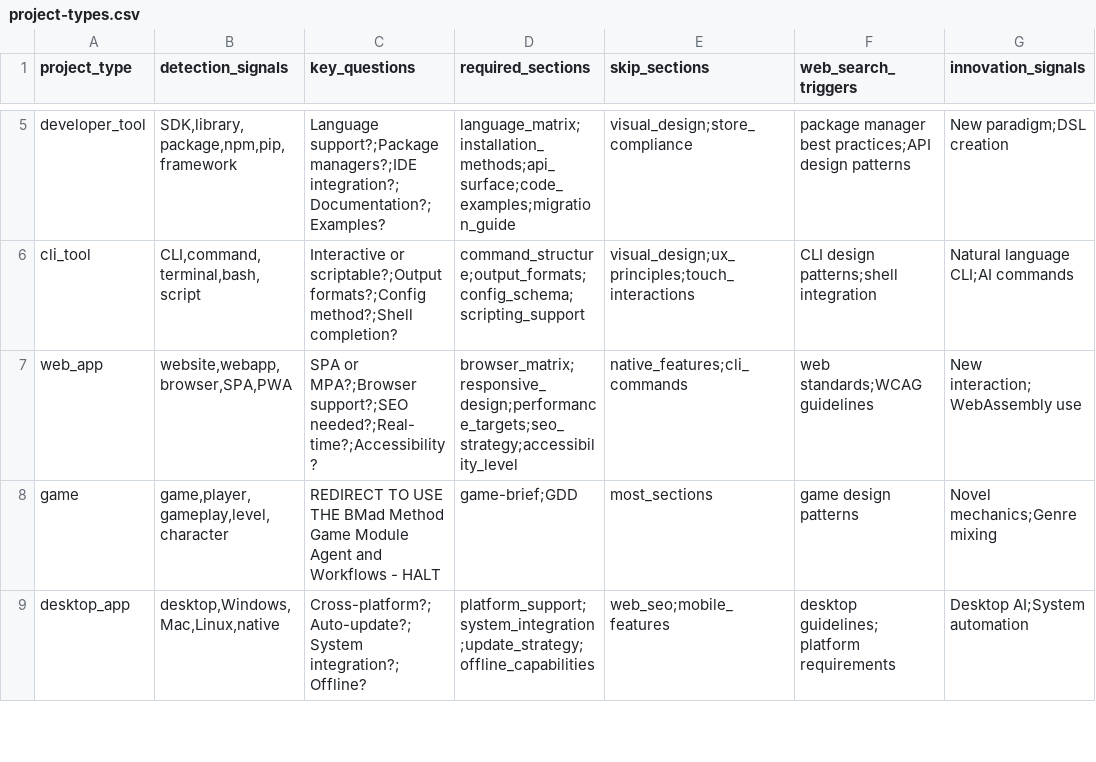
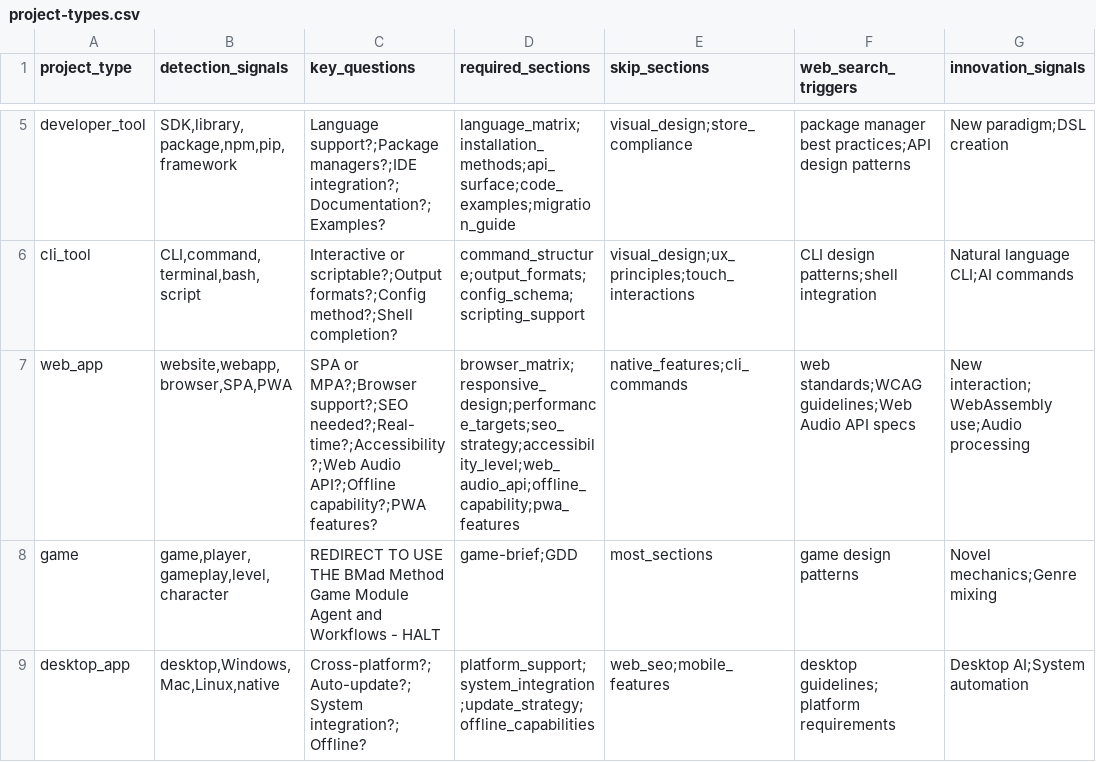
Before and after one commit to Brimborion/melora, a CSV file: _bmad/bmm/workflows/2-plan-workflows/create-prd/data/project-types.csv, drawn as a sheet; only a part is shown, gaps mark what is left out.

```diff
--- a/_bmad/bmm/workflows/2-plan-workflows/create-prd/data/project-types.csv
+++ b/_bmad/bmm/workflows/2-plan-workflows/create-prd/data/project-types.csv
@@ -6,3 +6,3 @@ developer_tool,"SDK,library,package,npm,pip,framework","Language support?;Packag
 cli_tool,"CLI,command,terminal,bash,script","Interactive or scriptable?;Output formats?;Config method?;Shell completion?","command_structure;output_formats;config_schema;scripting_support","visual_design;ux_principles;touch_interactions","CLI design patterns;shell integration","Natural language CLI;AI commands"
-web_app,"website,webapp,browser,SPA,PWA","SPA or MPA?;Browser support?;SEO needed?;Real-time?;Accessibility?","browser_matrix;responsive_design;performance_targets;seo_strategy;accessibility_level","native_features;cli_commands","web standards;WCAG guidelines","New interaction;WebAssembly use"
+web_app,"website,webapp,browser,SPA,PWA","SPA or MPA?;Browser support?;SEO needed?;Real-time?;Accessibility?;Web Audio API?;Offline capability?;PWA features?","browser_matrix;responsive_design;performance_targets;seo_strategy;accessibility_level;web_audio_api;offline_capability;pwa_features","native_features;cli_commands","web standards;WCAG guidelines;Web Audio API specs","New interaction;WebAssembly use;Audio processing"
 game,"game,player,gameplay,level,character","REDIRECT TO USE THE BMad Method Game Module Agent and Workflows - HALT","game-brief;GDD","most_sections","game design patterns","Novel mechanics;Genre mixing"
```
Also changed, not shown: 8 other files.
